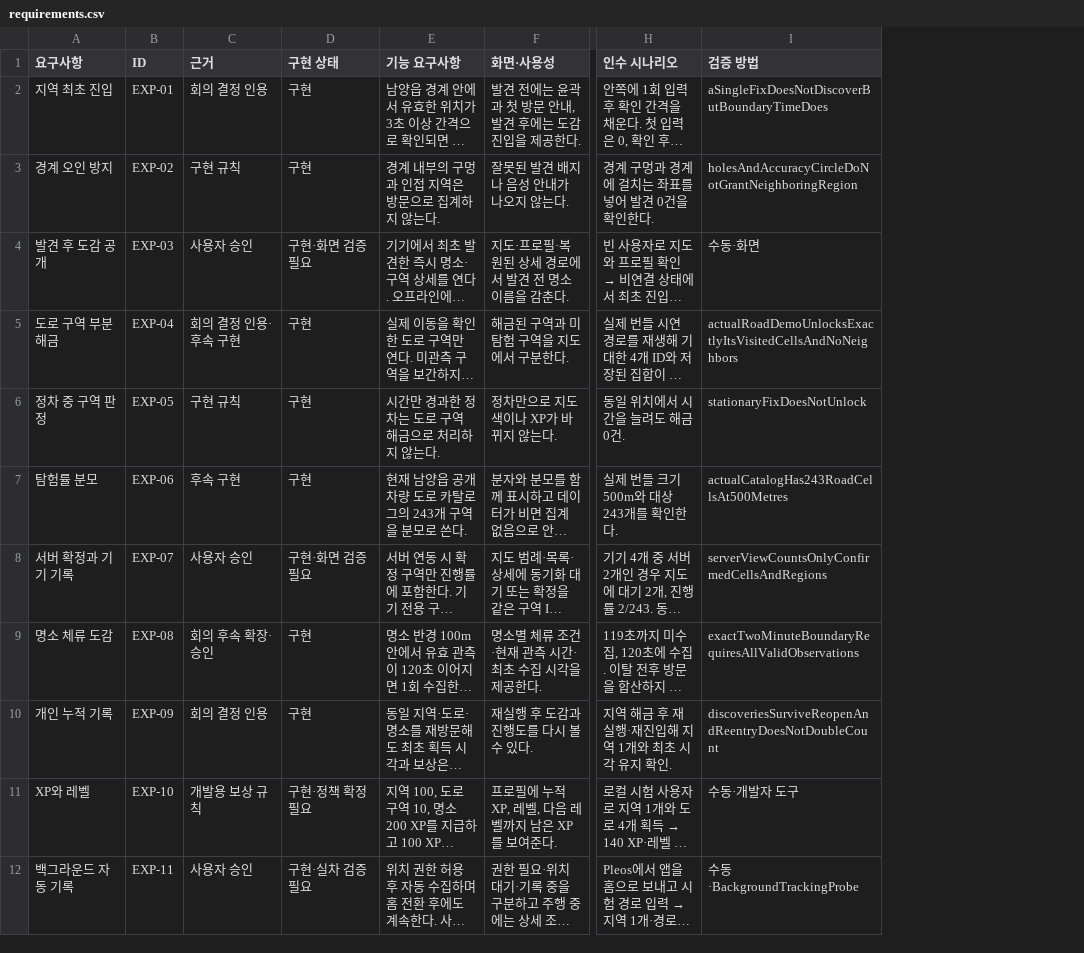
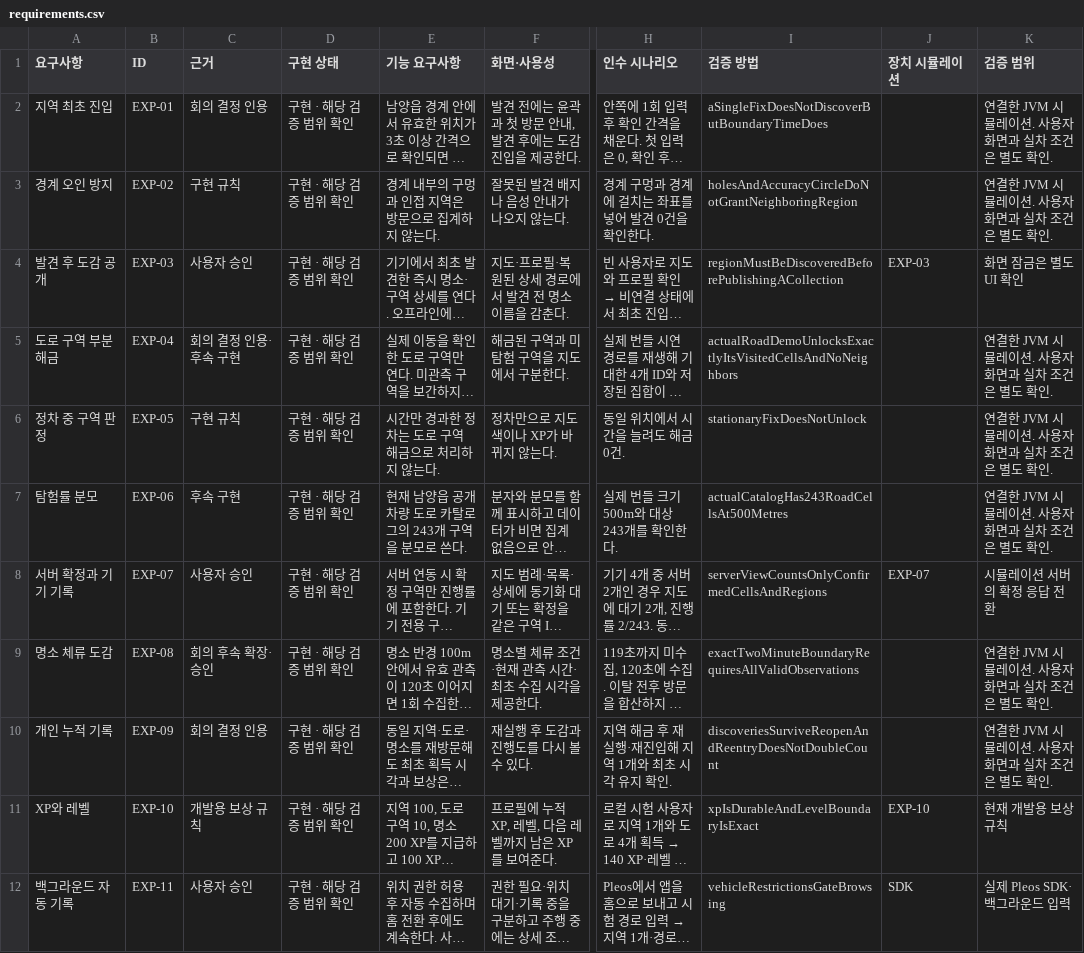
Before and after one commit to HMG-Pleos-APP-Challenge/pleos-app-challenge, a CSV file: docs/exploration-spec/requirements.csv, drawn as a sheet; only a part is shown, gaps mark what is left out; long unchanged cells end in …; the diff covers the shown part only; the diff names each change by its address in the sheet, - before the commit and + after, or states it on an @@ line.

```diff
--- a/docs/exploration-spec/requirements.csv
+++ b/docs/exploration-spec/requirements.csv
+column J (장치 시뮬레이션), rows 4-12: EXP-03 |  |  |  | EXP-07 |  |  | EXP-10 | SDK
+column K (검증 범위), rows 2-12: 연결한 JVM 시뮬레이션. 사용자 화면과 실차 조건은 별도 확인. | 연결한 JVM 시뮬레이션. 사용자 화면과 실차 조건은 별도 확인. | 화면 잠금은 별도 UI 확인 | 연결한 JVM 시뮬레이션. 사용자 화면과 실차 조건은 별도 확인. | 연결한 JVM 시뮬레이션. 사용자 화면과 실차 조건은 별도 확인. | 연결한 JVM 시뮬레이션. 사용자 화면과 실차 조건은 별도 확인. | 시뮬레이션 서버의 확정 응답 전환 | 연결한 JVM 시뮬레이션. 사용자 화면과 실차 조건은 별도 확인. | 연결한 JVM 시뮬레이션. 사용자 화면과 실차 조건은 별도 확인. | 현재 개발용 보상 규칙 | 실제 Pleos SDK·백그라운드 입력
-D2:D3 (구현 상태): 구현
+D2:D3 (구현 상태): 구현 · 해당 검증 범위 확인
-D4 (구현 상태): 구현·화면 검증 필요
+D4 (구현 상태): 구현 · 해당 검증 범위 확인
-I4 (검증 방법): 수동·화면
+I4 (검증 방법): regionMustBeDiscoveredBeforePublishingACollection
-D5:D7 (구현 상태): 구현
+D5:D7 (구현 상태): 구현 · 해당 검증 범위 확인
-D8 (구현 상태): 구현·화면 검증 필요
+D8 (구현 상태): 구현 · 해당 검증 범위 확인
-D9:D10 (구현 상태): 구현
+D9:D10 (구현 상태): 구현 · 해당 검증 범위 확인
-D11 (구현 상태): 구현·정책 확정 필요
+D11 (구현 상태): 구현 · 해당 검증 범위 확인
-I11 (검증 방법): 수동·개발자 도구
+I11 (검증 방법): xpIsDurableAndLevelBoundaryIsExact
-D12 (구현 상태): 구현·실차 검증 필요
+D12 (구현 상태): 구현 · 해당 검증 범위 확인
-I12 (검증 방법): 수동·BackgroundTrackingProbe
+I12 (검증 방법): vehicleRestrictionsGateBrowsing
```
Also changed, not shown: 20 edited cells elsewhere in this file, 16 other files.
